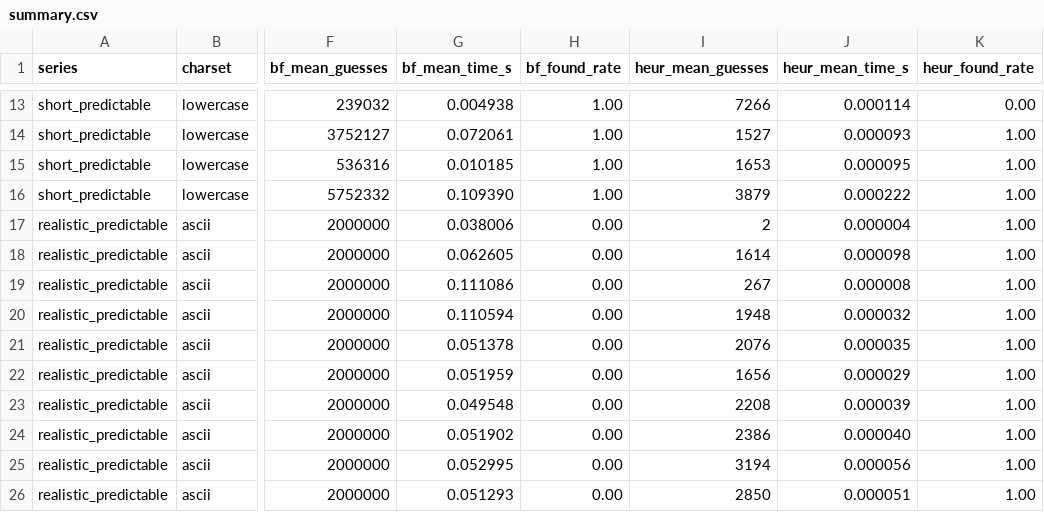
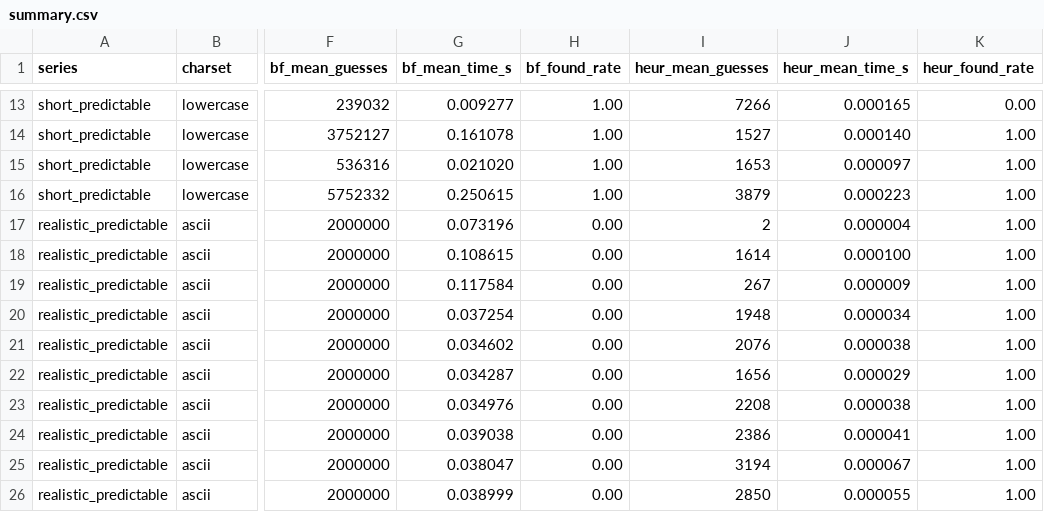
Before and after one commit to GuyMock/CS-Extended-Essay, a CSV file: results/summary.csv, drawn as a sheet; only a part is shown, gaps mark what is left out; the diff covers the shown part only; the diff names each change by its address in the sheet, - before the commit and + after, or states it on an @@ line.

```diff
--- a/results/summary.csv
+++ b/results/summary.csv
-G13 (bf_mean_time_s): 0.004938
+G13 (bf_mean_time_s): 0.009277
-J13 (heur_mean_time_s): 0.000114
+J13 (heur_mean_time_s): 0.000165
-G14 (bf_mean_time_s): 0.072061
+G14 (bf_mean_time_s): 0.161078
-J14 (heur_mean_time_s): 0.000093
+J14 (heur_mean_time_s): 0.000140
-G15 (bf_mean_time_s): 0.010185
+G15 (bf_mean_time_s): 0.021020
-J15 (heur_mean_time_s): 0.000095
+J15 (heur_mean_time_s): 0.000097
-G16 (bf_mean_time_s): 0.109390
+G16 (bf_mean_time_s): 0.250615
-J16 (heur_mean_time_s): 0.000222
+J16 (heur_mean_time_s): 0.000223
-G17 (bf_mean_time_s): 0.038006
+G17 (bf_mean_time_s): 0.073196
-G18 (bf_mean_time_s): 0.062605
+G18 (bf_mean_time_s): 0.108615
-J18 (heur_mean_time_s): 0.000098
+J18 (heur_mean_time_s): 0.000100
-G19 (bf_mean_time_s): 0.111086
+G19 (bf_mean_time_s): 0.117584
-J19 (heur_mean_time_s): 0.000008
+J19 (heur_mean_time_s): 0.000009
-G20 (bf_mean_time_s): 0.110594
+G20 (bf_mean_time_s): 0.037254
-J20 (heur_mean_time_s): 0.000032
+J20 (heur_mean_time_s): 0.000034
-G21 (bf_mean_time_s): 0.051378
+G21 (bf_mean_time_s): 0.034602
-J21 (heur_mean_time_s): 0.000035
+J21 (heur_mean_time_s): 0.000038
-G22 (bf_mean_time_s): 0.051959
+G22 (bf_mean_time_s): 0.034287
-G23 (bf_mean_time_s): 0.049548
+G23 (bf_mean_time_s): 0.034976
-J23 (heur_mean_time_s): 0.000039
+J23 (heur_mean_time_s): 0.000038
-G24 (bf_mean_time_s): 0.051902
+G24 (bf_mean_time_s): 0.039038
-J24 (heur_mean_time_s): 0.000040
+J24 (heur_mean_time_s): 0.000041
-G25 (bf_mean_time_s): 0.052995
+G25 (bf_mean_time_s): 0.038047
-J25 (heur_mean_time_s): 0.000056
+J25 (heur_mean_time_s): 0.000067
-G26 (bf_mean_time_s): 0.051293
+G26 (bf_mean_time_s): 0.038999
-J26 (heur_mean_time_s): 0.000051
+J26 (heur_mean_time_s): 0.000055
```
Also changed, not shown: 31 edited cells elsewhere in this file, results/raw_results.csv, 1 other file.
